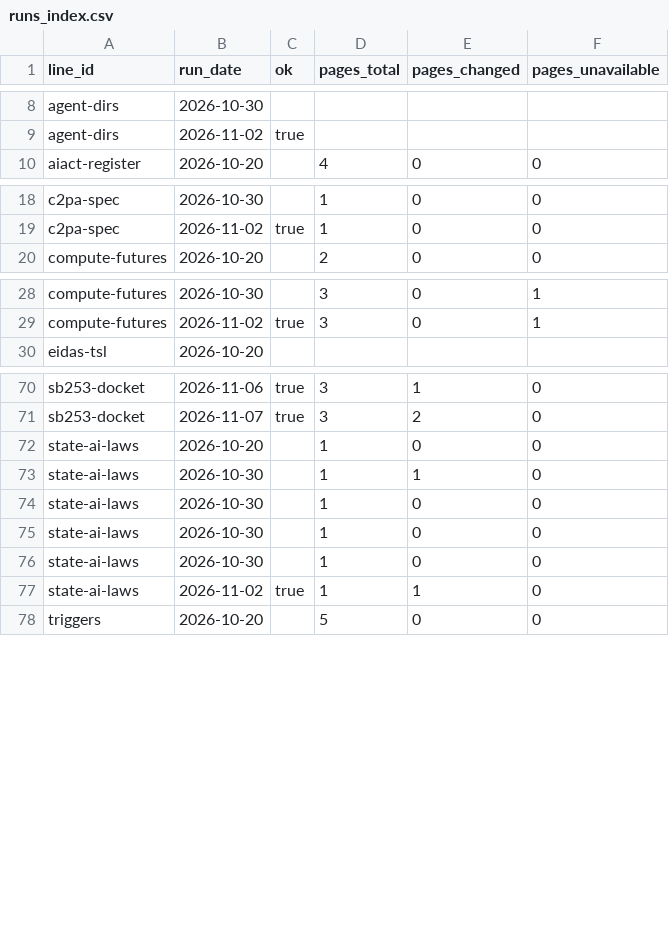
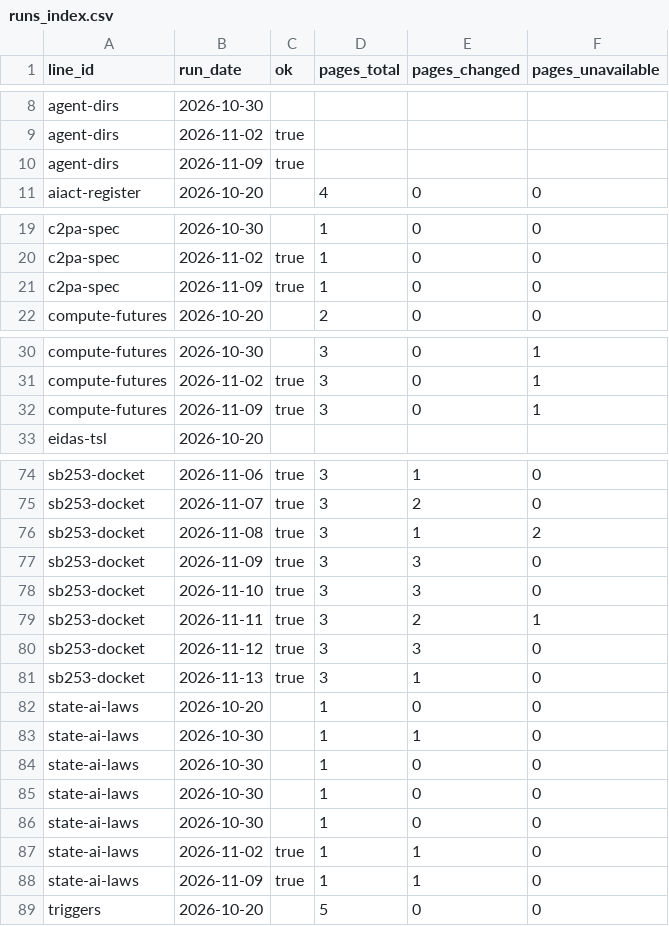
Before and after one commit to xka0085-byte/longgame, a CSV file: data/hf/runs_index.csv, drawn as a sheet; only a part is shown, gaps mark what is left out; the diff covers the shown part only; the diff names each change by its address in the sheet, - before the commit and + after, or states it on an @@ line.

Commit message:
fix(sync): rebuild runs_index before upload, commit it back
The index shipped in the repo was rebuilt from an older copy of data/lines/*.json, so the mirror index disagreed with the source records (83 rows vs 95). Rebuild it in the job and commit the result back so the repository and the mirror cannot drift apart.

```diff
--- a/data/hf/runs_index.csv
+++ b/data/hf/runs_index.csv
+row 10: agent-dirs | 2026-11-09 | true
+row 21: c2pa-spec | 2026-11-09 | true | 1 | 0 | 0
+row 32: compute-futures | 2026-11-09 | true | 3 | 0 | 1
+row 76: sb253-docket | 2026-11-08 | true | 3 | 1 | 2
+row 77: sb253-docket | 2026-11-09 | true | 3 | 3 | 0
+row 78: sb253-docket | 2026-11-10 | true | 3 | 3 | 0
+row 79: sb253-docket | 2026-11-11 | true | 3 | 2 | 1
+row 80: sb253-docket | 2026-11-12 | true | 3 | 3 | 0
+row 81: sb253-docket | 2026-11-13 | true | 3 | 1 | 0
+row 88: state-ai-laws | 2026-11-09 | true | 1 | 1 | 0
```
Also changed, not shown: 2 added rows elsewhere in this file, 1 other file.
